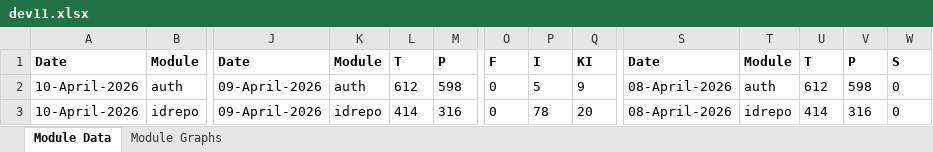
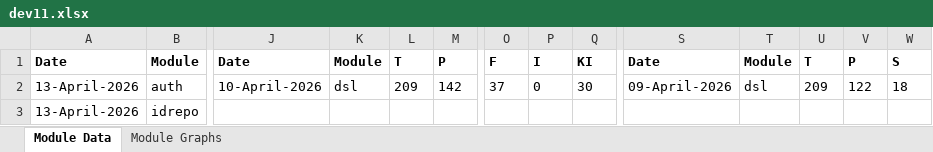
Before and after one commit to mosip/test-management, an Excel workbook: minio-report-tracker/xlxs/dev11.xlsx, sheet Module Data, drawn as a sheet; only a part is shown, gaps mark what is left out; values as stored, in another font and other column widths than the file's, no borders; the diff covers the shown part only; the diff names each change by its address in the sheet, - before the commit and + after, or states it on an @@ line.

```diff
--- a/minio-report-tracker/xlxs/dev11.xlsx (sheet Module Data)
+++ b/minio-report-tracker/xlxs/dev11.xlsx (sheet Module Data)
-A2:A3: 10-April-2026
+A2:A3: 13-April-2026
-J2: 09-April-2026
+J2: 10-April-2026
-K2: auth
+K2: dsl
-L2: 612
+L2: 209
-M2: 598
+M2: 142
-O2: 0
+O2: 37
-P2: 5
+P2: 0
-Q2: 9
+Q2: 30
-S2: 08-April-2026
+S2: 09-April-2026
-T2: auth
+T2: dsl
-U2: 612
+U2: 209
-V2: 598
+V2: 122
-W2: 0
+W2: 18
-J3: 09-April-2026
+J3: (empty)
-K3: idrepo
+K3: (empty)
-L3: 414
+L3: (empty)
-M3: 316
+M3: (empty)
-O3: 0
+O3: (empty)
-P3: 78
+P3: (empty)
-Q3: 20
+Q3: (empty)
-S3: 08-April-2026
+S3: (empty)
-T3: idrepo
+T3: (empty)
-U3: 414
+U3: (empty)
-V3: 316
+V3: (empty)
-W3: 0
+W3: (empty)
```
Also changed, not shown: 138 edited cells elsewhere in this sheet, charts or pictures, minio-report-tracker/xlxs/collab.xlsx, minio-report-tracker/xlxs/dev.xlsx, 13 other files.
